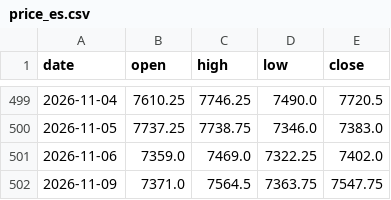
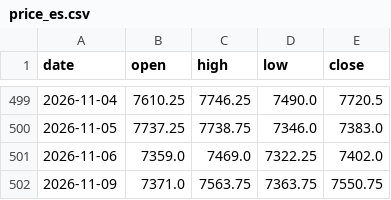
Before and after one commit to Allenvip1/G-F-U-T-2, a CSV file: data/price_es.csv, drawn as a sheet; only a part is shown, gaps mark what is left out.

```diff
--- a/data/price_es.csv
+++ b/data/price_es.csv
@@ -501,2 +501,2 @@ date,open,high,low,close
 2026-11-06,7359.0,7469.0,7322.25,7402.0
-2026-11-09,7371.0,7564.5,7363.75,7547.75
+2026-11-09,7371.0,7563.75,7363.75,7550.75
```
Also changed, not shown: data/price_nq.csv, 1 other file.
